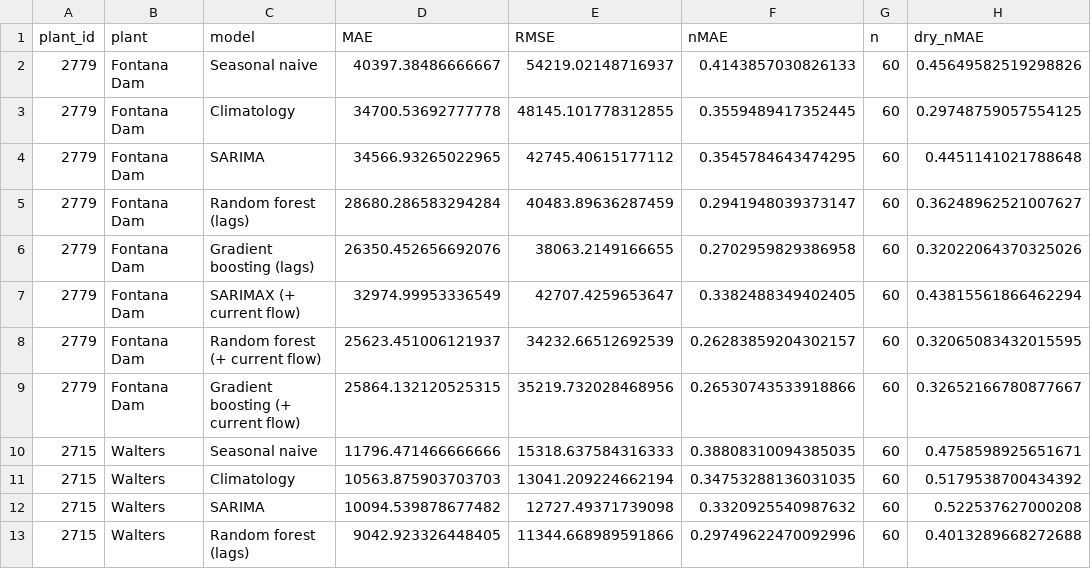
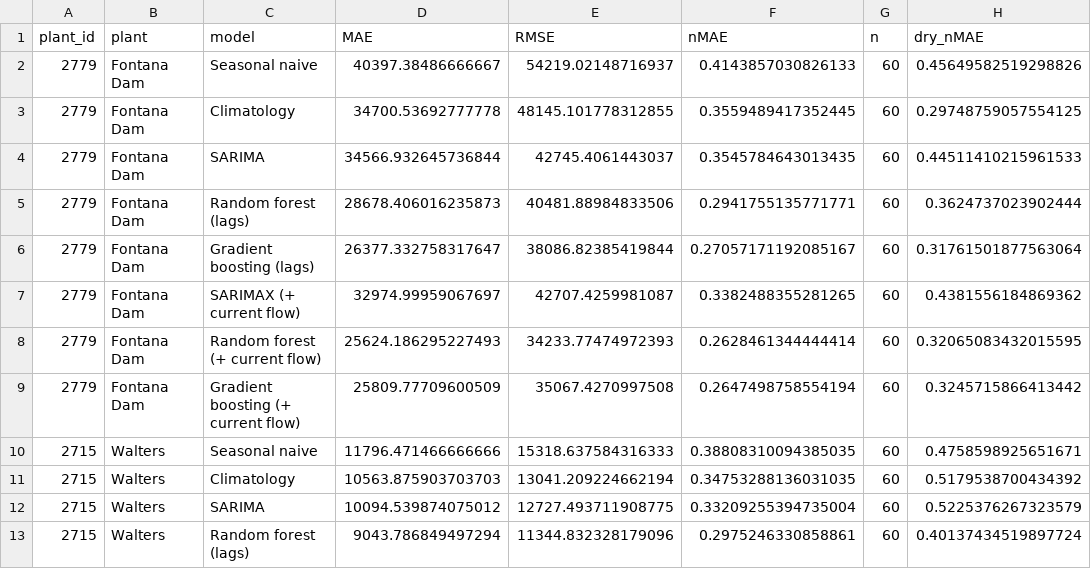
Before and after one commit to akwasiagyei7/us-hydro-forecast, a CSV file: outputs/results_by_plant.csv, drawn as a sheet; only a part is shown; the diff covers the shown part only.

```diff
--- a/outputs/results_by_plant.csv
+++ b/outputs/results_by_plant.csv
@@ -3,11 +3,11 @@ plant_id,plant,model,MAE,RMSE,nMAE,n,dry_nMAE
 2779,Fontana Dam,Climatology,34700.53692777778,48145.101778312855,0.3559489417352445,60,0.29748759057554125
-2779,Fontana Dam,SARIMA,34566.93265022965,42745.40615177112,0.3545784643474295,60,0.4451141021788648
-2779,Fontana Dam,Random forest (lags),28680.286583294284,40483.89636287459,0.2941948039373147,60,0.36248962521007627
-2779,Fontana Dam,Gradient boosting (lags),26350.452656692076,38063.2149166655,0.2702959829386958,60,0.32022064370325026
-2779,Fontana Dam,SARIMAX (+ current flow),32974.99953336549,42707.4259653647,0.3382488349402405,60,0.43815561866462294
-2779,Fontana Dam,Random forest (+ current flow),25623.451006121937,34232.66512692539,0.26283859204302157,60,0.32065083432015595
-2779,Fontana Dam,Gradient boosting (+ current flow),25864.132120525315,35219.732028468956,0.26530743533918866,60,0.32652166780877667
+2779,Fontana Dam,SARIMA,34566.932645736844,42745.4061443037,0.3545784643013435,60,0.44511410215961533
+2779,Fontana Dam,Random forest (lags),28678.406016235873,40481.88984833506,0.2941755135771771,60,0.3624737023902444
+2779,Fontana Dam,Gradient boosting (lags),26377.332758317647,38086.82385419844,0.27057171192085167,60,0.31761501877563064
+2779,Fontana Dam,SARIMAX (+ current flow),32974.99959067697,42707.4259981087,0.3382488355281265,60,0.4381556184869362
+2779,Fontana Dam,Random forest (+ current flow),25624.186295227493,34233.77474972393,0.2628461344444414,60,0.32065083432015595
+2779,Fontana Dam,Gradient boosting (+ current flow),25809.77709600509,35067.4270997508,0.2647498758554194,60,0.3245715866413442
 2715,Walters,Seasonal naive,11796.471466666666,15318.637584316333,0.38808310094385035,60,0.4758598925651671
 2715,Walters,Climatology,10563.875903703703,13041.209224662194,0.34753288136031035,60,0.5179538700434392
-2715,Walters,SARIMA,10094.539878677482,12727.49371739098,0.3320925540987632,60,0.522537627000208
-2715,Walters,Random forest (lags),9042.923326448405,11344.668989591866,0.29749622470092996,60,0.4013289668272688
+2715,Walters,SARIMA,10094.539874075012,12727.493711908775,0.33209255394735004,60,0.5225376267323579
+2715,Walters,Random forest (lags),9043.786849497294,11344.832328179096,0.2975246330858861,60,0.40137434519897724
```
Also changed, not shown: 145 edited cells elsewhere in this file, data/processed/model_dataset.csv, outputs/predictions_2020_2024.csv, 10 other files.
